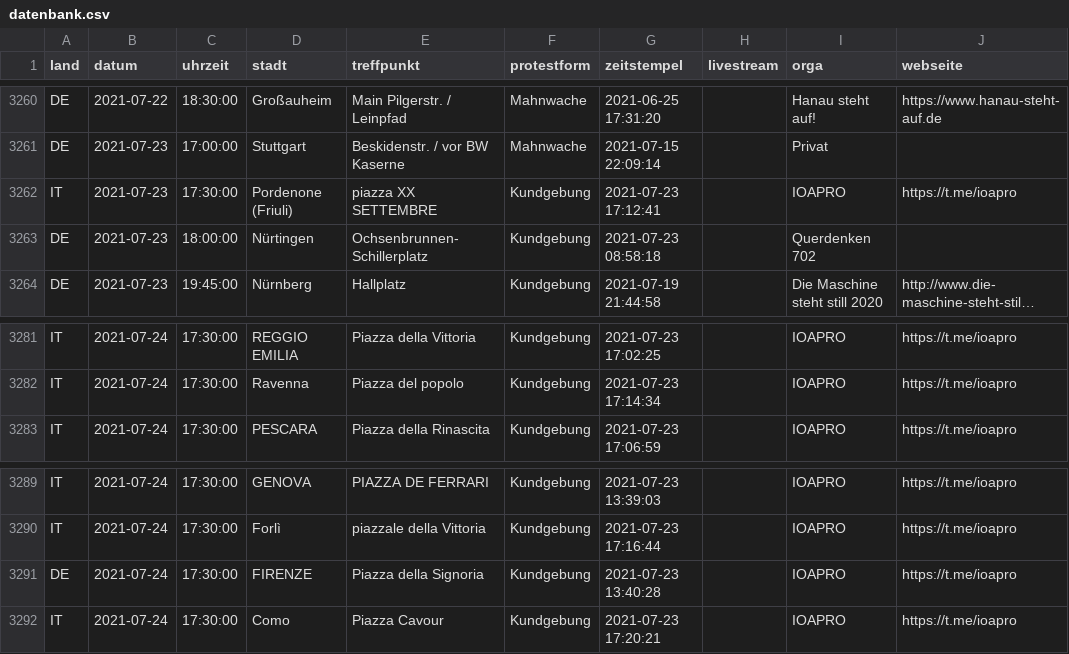
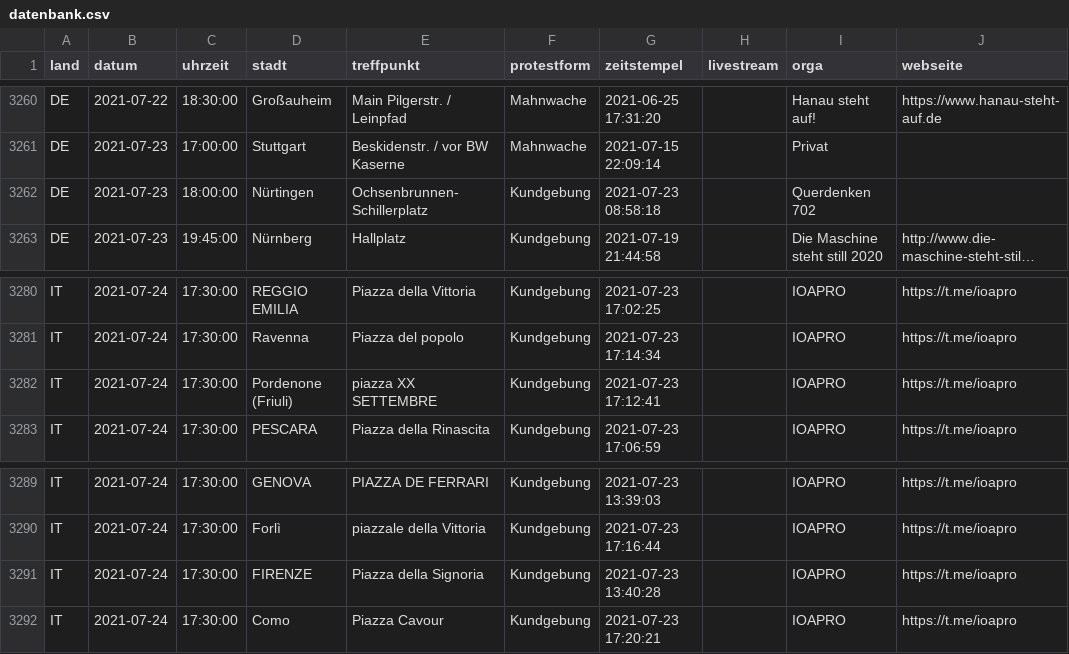
Before and after one commit to anonymous-tld/datenbank, a CSV file: datenbank.csv, drawn as a sheet; only a part is shown, gaps mark what is left out; long unchanged cells end in ….

Commit message:
Update datenbank.csv from https://demo.terminkalender.top/datenbank.csv

```diff
--- a/datenbank.csv
+++ b/datenbank.csv
@@ -3261,3 +3261,2 @@ DE,2021-07-22,18:30:00,Großauheim,Main Pilgerstr. / Leinpfad,Mahnwache,2021-06-
 DE,2021-07-23,17:00:00,Stuttgart,Beskidenstr. / vor BW Kaserne,Mahnwache,2021-07-15 22:09:14,,Privat,
-IT,2021-07-23,17:30:00,Pordenone (Friuli),piazza XX SETTEMBRE,Kundgebung,2021-07-23 17:12:41,,IOAPRO,https://t.me/ioapro
 DE,2021-07-23,18:00:00,Nürtingen,Ochsenbrunnen-Schillerplatz,Kundgebung,2021-07-23 08:58:18,,Querdenken 702,
@@ -3282,2 +3281,3 @@ IT,2021-07-24,17:30:00,REGGIO EMILIA,Piazza della Vittoria,Kundgebung,2021-07-23
 IT,2021-07-24,17:30:00,Ravenna,Piazza del popolo,Kundgebung,2021-07-23 17:14:34,,IOAPRO,https://t.me/ioapro
+IT,2021-07-24,17:30:00,Pordenone (Friuli),piazza XX SETTEMBRE,Kundgebung,2021-07-23 17:12:41,,IOAPRO,https://t.me/ioapro
 IT,2021-07-24,17:30:00,PESCARA,Piazza della Rinascita,Kundgebung,2021-07-23 17:06:59,,IOAPRO,https://t.me/ioapro
@@ -3290,3 +3290,3 @@ IT,2021-07-24,17:30:00,GENOVA,PIAZZA DE FERRARI,Kundgebung,2021-07-23 13:39:03,,
 IT,2021-07-24,17:30:00,Forlì,piazzale della Vittoria,Kundgebung,2021-07-23 17:16:44,,IOAPRO,https://t.me/ioapro
-DE,2021-07-24,17:30:00,FIRENZE,Piazza della Signoria,Kundgebung,2021-07-23 13:40:28,,IOAPRO,https://t.me/ioapro
+IT,2021-07-24,17:30:00,FIRENZE,Piazza della Signoria,Kundgebung,2021-07-23 13:40:28,,IOAPRO,https://t.me/ioapro
 IT,2021-07-24,17:30:00,Como,Piazza Cavour,Kundgebung,2021-07-23 17:20:21,,IOAPRO,https://t.me/ioapro
```
